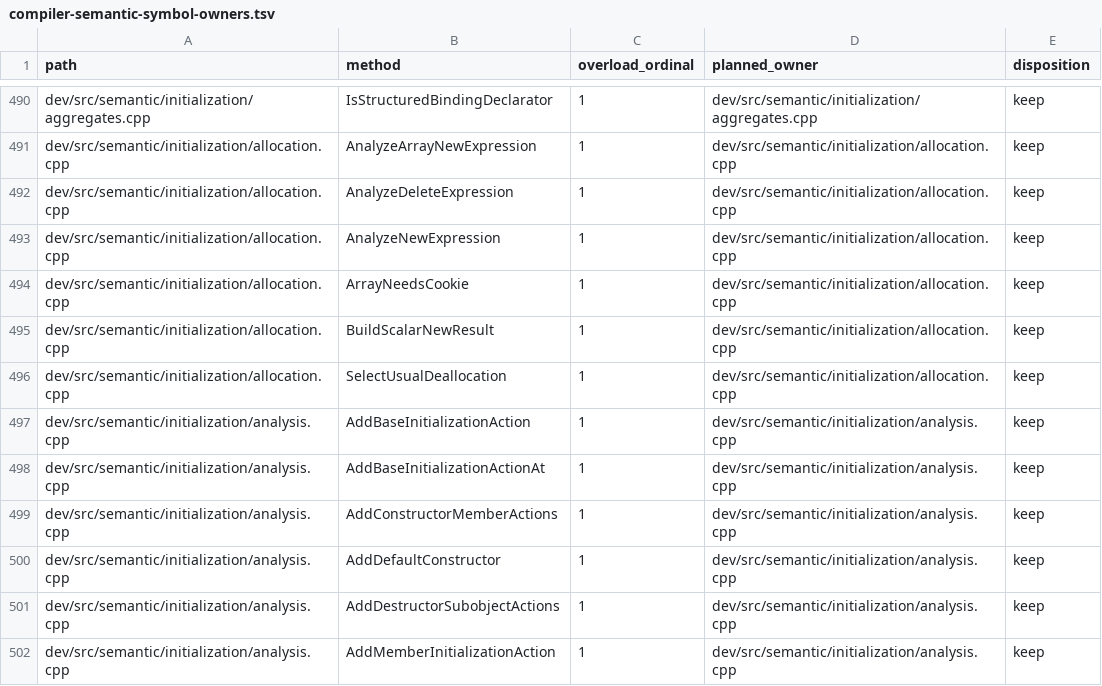
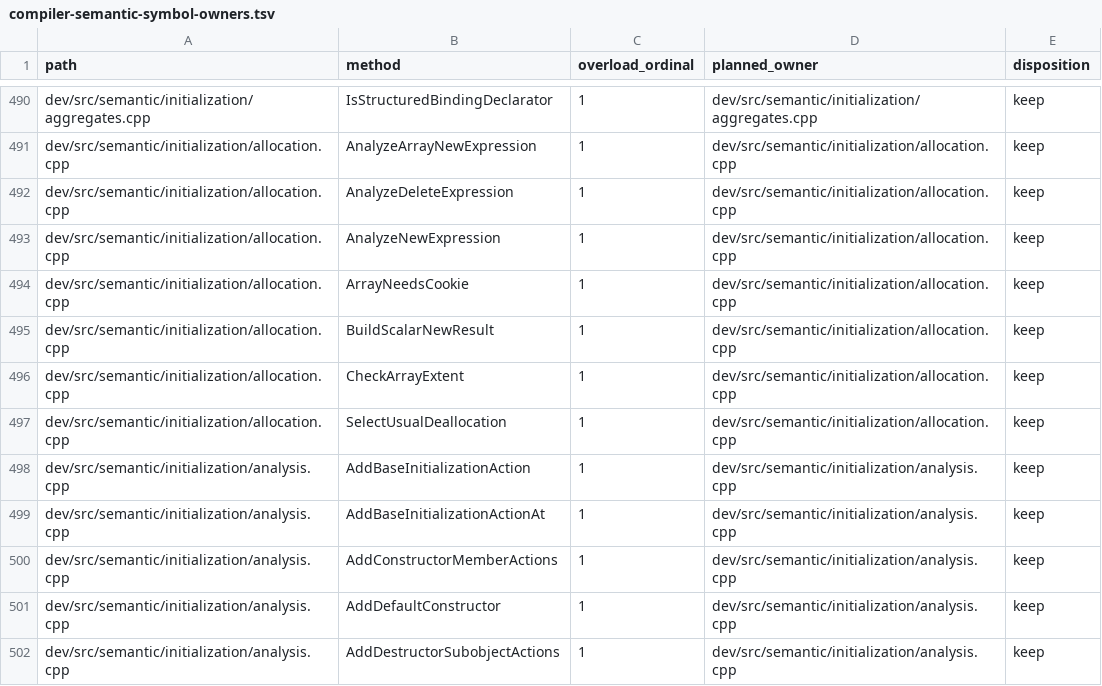
Before and after one commit to vishvananda/cppgm-extended, a TSV file: scripts/architecture/compiler-semantic-symbol-owners.tsv, drawn as a sheet; only a part is shown, gaps mark what is left out; the shorter side is filled out with more unchanged rows; the diff names each change by its address in the sheet, - before the commit and + after, or states it on an @@ line.

```diff
--- a/scripts/architecture/compiler-semantic-symbol-owners.tsv
+++ b/scripts/architecture/compiler-semantic-symbol-owners.tsv
+row 496: dev/src/semantic/initialization/allocation.cpp | CheckArrayExtent | 1 | dev/src/semantic/initialization/allocation.cpp | keep
```
Also changed, not shown: scripts/architecture/lowir-contract-ledger.tsv, 34 other files.
